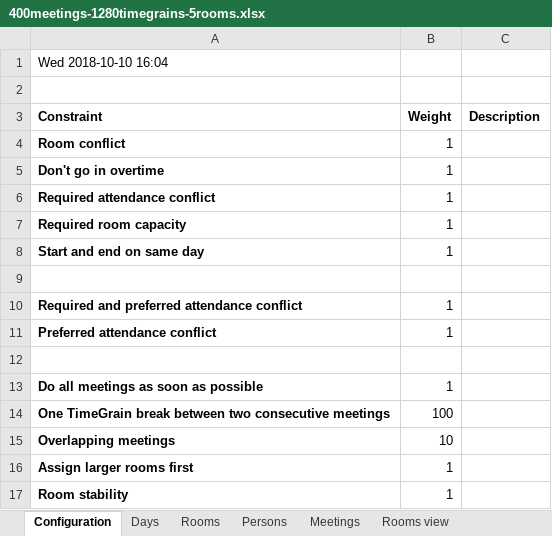
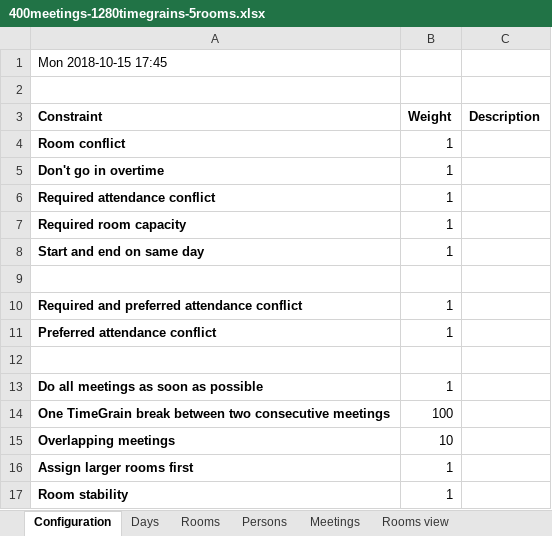
Before and after one commit to kbowers-ibm/drools, an Excel workbook: optaplanner-examples/data/meetingscheduling/unsolved/400meetings-1280timegrains-5rooms.xlsx, sheet Configuration, drawn as a sheet; values as stored, in another font and other column widths than the file's, no borders; charts and pictures not drawn; 2 other sheets too large or unreadable and not compared; the diff names each change by its address in the sheet, - before the commit and + after, or states it on an @@ line.

```diff
--- a/optaplanner-examples/data/meetingscheduling/unsolved/400meetings-1280timegrains-5rooms.xlsx (sheet Configuration)
+++ b/optaplanner-examples/data/meetingscheduling/unsolved/400meetings-1280timegrains-5rooms.xlsx (sheet Configuration)
-A1 (Constraint): Wed 2018-10-10 16:04
+A1 (Constraint): Mon 2018-10-15 17:45
```
Also changed, not shown: optaplanner-examples/data/meetingscheduling/unsolved/100meetings-320timegrains-5rooms.xlsx, optaplanner-examples/data/meetingscheduling/unsolved/200meetings-640timegrains-5rooms.xlsx, 8 other files.
